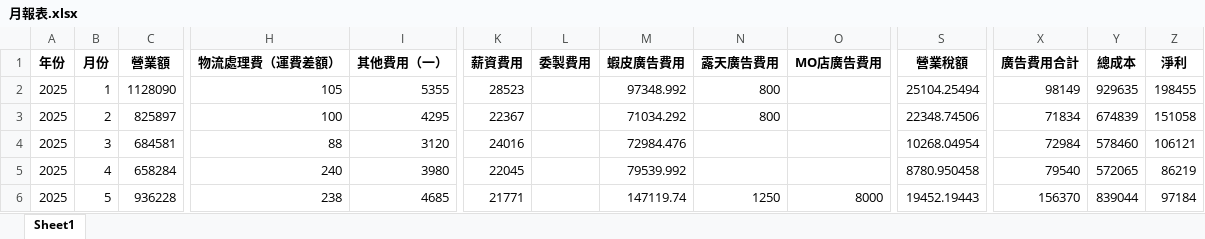
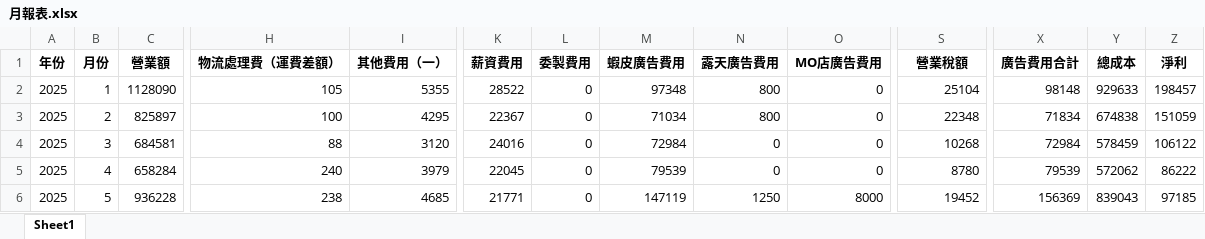
Before and after one commit to lee2nd/e-commerce-ERP-system-streamlit-app, an Excel workbook: data/月報表.xlsx, sheet Sheet1, drawn as a sheet; only a part is shown, gaps mark what is left out; values as stored, in another font and other column widths than the file's, no borders; the diff covers the shown part only; the diff names each change by its address in the sheet, - before the commit and + after, or states it on an @@ line.

Commit message:
chore: update 月報表.xlsx

```diff
--- a/data/月報表.xlsx (sheet Sheet1)
+++ b/data/月報表.xlsx (sheet Sheet1)
-K2 (薪資費用): 28523
+K2 (薪資費用): 28522
-L2:L6 (委製費用): (empty)
+L2:L6 (委製費用): 0
-M2 (蝦皮廣告費用): 97348.992
+M2 (蝦皮廣告費用): 97348
-O2:O5 (MO店廣告費用): (empty)
+O2:O5 (MO店廣告費用): 0
-S2 (營業稅額): 25104.25494
+S2 (營業稅額): 25104
-X2 (廣告費用合計): 98149
+X2 (廣告費用合計): 98148
-Y2 (總成本): 929635
+Y2 (總成本): 929633
-Z2 (淨利): 198455
+Z2 (淨利): 198457
-M3 (蝦皮廣告費用): 71034.292
+M3 (蝦皮廣告費用): 71034
-S3 (營業稅額): 22348.74506
+S3 (營業稅額): 22348
-Y3 (總成本): 674839
+Y3 (總成本): 674838
-Z3 (淨利): 151058
+Z3 (淨利): 151059
-M4 (蝦皮廣告費用): 72984.476
+M4 (蝦皮廣告費用): 72984
-N4:N5 (露天廣告費用): (empty)
+N4:N5 (露天廣告費用): 0
-S4 (營業稅額): 10268.04954
+S4 (營業稅額): 10268
-Y4 (總成本): 578460
+Y4 (總成本): 578459
-Z4 (淨利): 106121
+Z4 (淨利): 106122
-I5 (其他費用（一）): 3980
+I5 (其他費用（一）): 3979
-M5 (蝦皮廣告費用): 79539.992
+M5 (蝦皮廣告費用): 79539
-S5 (營業稅額): 8780.950458
+S5 (營業稅額): 8780
-X5 (廣告費用合計): 79540
+X5 (廣告費用合計): 79539
-Y5 (總成本): 572065
+Y5 (總成本): 572062
-Z5 (淨利): 86219
+Z5 (淨利): 86222
-M6 (蝦皮廣告費用): 147119.74
+M6 (蝦皮廣告費用): 147119
-S6 (營業稅額): 19452.19443
+S6 (營業稅額): 19452
-X6 (廣告費用合計): 156370
+X6 (廣告費用合計): 156369
-Y6 (總成本): 839044
+Y6 (總成本): 839043
-Z6 (淨利): 97184
+Z6 (淨利): 97185
```
Also changed, not shown: 45 edited cells elsewhere in this sheet.
